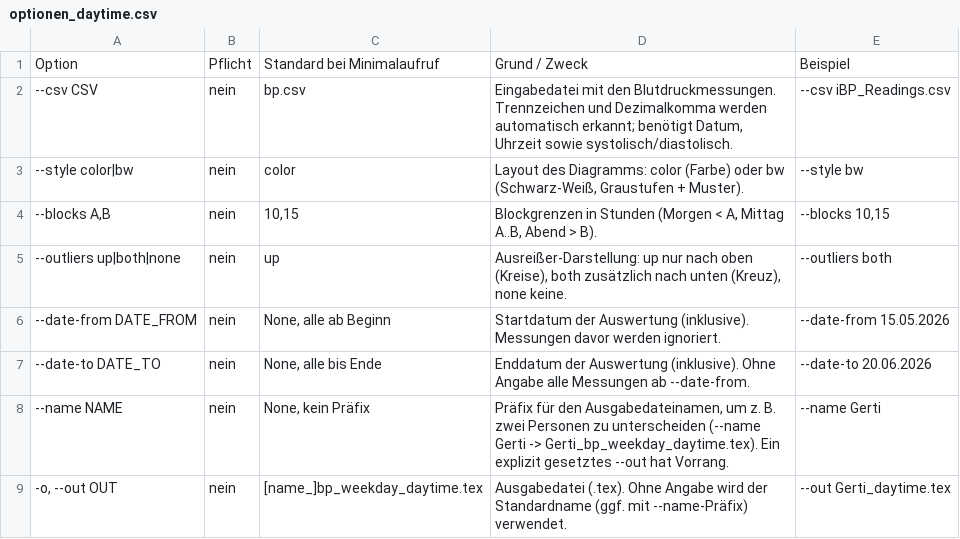
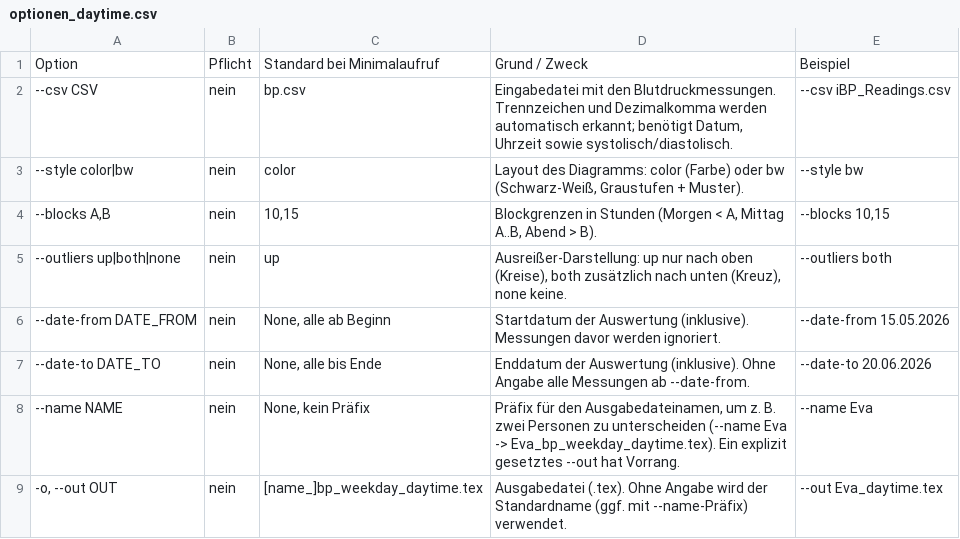
Before and after one commit to Erwin60/bp-tikz, a CSV file: docs/optionen_daytime.csv, drawn as a sheet.

```diff
--- a/docs/optionen_daytime.csv
+++ b/docs/optionen_daytime.csv
@@ -7,3 +7,3 @@ Option,Pflicht,Standard bei Minimalaufruf,Grund / Zweck,Beispiel
 --date-to DATE_TO,nein,"None, alle bis Ende",Enddatum der Auswertung (inklusive). Ohne Angabe alle Messungen ab --date-from.,--date-to 20.06.2026
---name NAME,nein,"None, kein Präfix","Präfix für den Ausgabedateinamen, um z. B. zwei Personen zu unterscheiden (--name Gerti -> Gerti_bp_weekday_daytime.tex). Ein explizit gesetztes --out hat Vorrang.",--name Gerti
-"-o, --out OUT",nein,[name_]bp_weekday_daytime.tex,Ausgabedatei (.tex). Ohne Angabe wird der Standardname (ggf. mit --name-Präfix) verwendet.,--out Gerti_daytime.tex
+--name NAME,nein,"None, kein Präfix","Präfix für den Ausgabedateinamen, um z. B. zwei Personen zu unterscheiden (--name Eva -> Eva_bp_weekday_daytime.tex). Ein explizit gesetztes --out hat Vorrang.",--name Eva
+"-o, --out OUT",nein,[name_]bp_weekday_daytime.tex,Ausgabedatei (.tex). Ohne Angabe wird der Standardname (ggf. mit --name-Präfix) verwendet.,--out Eva_daytime.tex
```
Also changed, not shown: docs/optionen_bp_tikz.csv, 4 other files.
